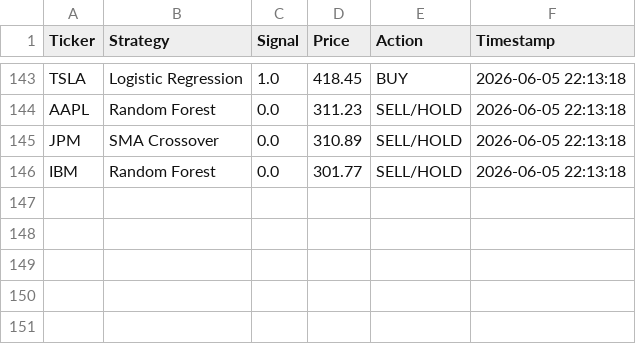
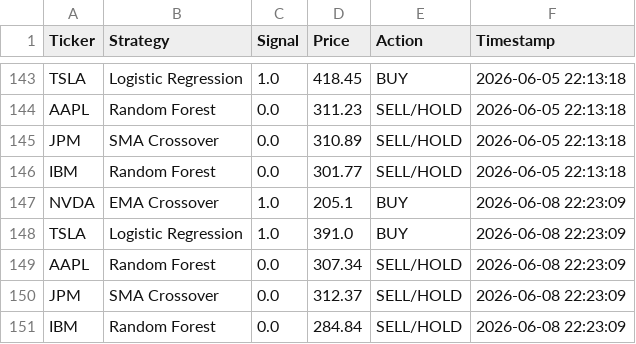
Before and after one commit to titan-trials/REQuantara, a CSV file: results/paper_trading_log.csv, drawn as a sheet; only a part is shown, gaps mark what is left out.

Commit message:
Auto: paper trading signals 2026-06-08

```diff
--- a/results/paper_trading_log.csv
+++ b/results/paper_trading_log.csv
@@ -146 +146,6 @@ JPM,SMA Crossover,0.0,310.89,SELL/HOLD,2026-06-05 22:13:18
 IBM,Random Forest,0.0,301.77,SELL/HOLD,2026-06-05 22:13:18
+NVDA,EMA Crossover,1.0,205.1,BUY,2026-06-08 22:23:09
+TSLA,Logistic Regression,1.0,391.0,BUY,2026-06-08 22:23:09
+AAPL,Random Forest,0.0,307.34,SELL/HOLD,2026-06-08 22:23:09
+JPM,SMA Crossover,0.0,312.37,SELL/HOLD,2026-06-08 22:23:09
+IBM,Random Forest,0.0,284.84,SELL/HOLD,2026-06-08 22:23:09
```
